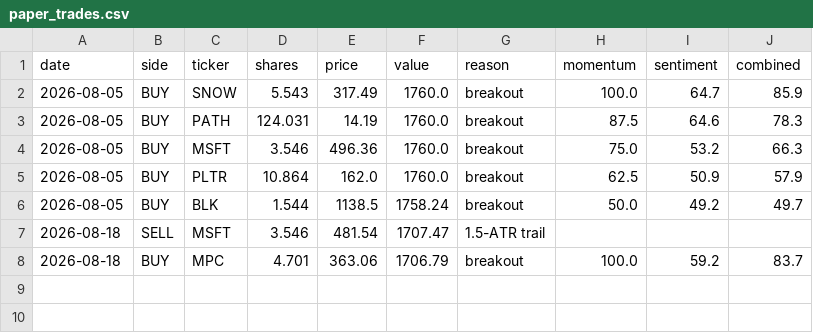
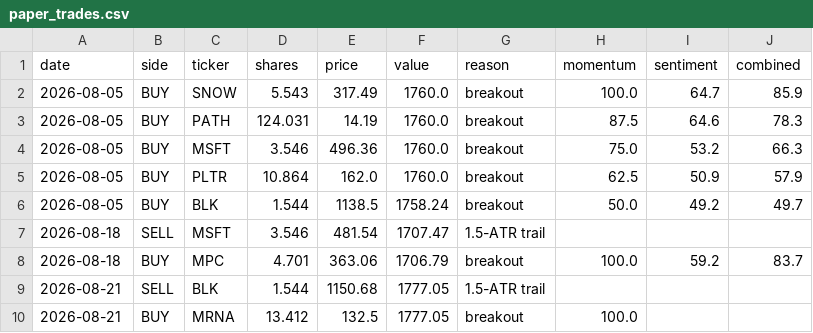
Before and after one commit to HYC1102/ATR-breakout-strategy, a CSV file: data/paper_trades.csv, drawn as a sheet; the diff names each change by its address in the sheet, - before the commit and + after, or states it on an @@ line.

```diff
--- a/data/paper_trades.csv
+++ b/data/paper_trades.csv
+row 9: 2026-08-21 | SELL | BLK | 1.544 | 1150.68 | 1777.05 | 1.5-ATR trail
+row 10: 2026-08-21 | BUY | MRNA | 13.412 | 132.5 | 1777.05 | breakout | 100.0
```
Also changed, not shown: data/paper_equity.csv, 2 other files.
